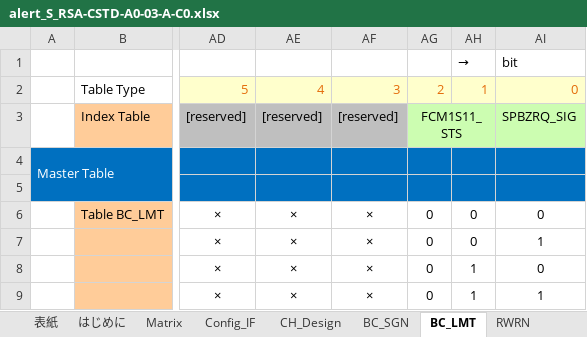
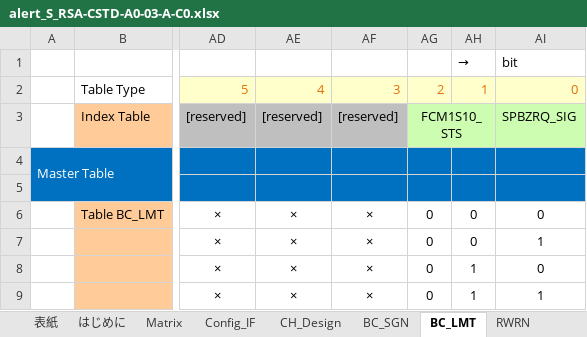
Before and after one commit to yuya-yamase/intro_git, an Excel workbook: src/PE1VM1/App/MET/IpcApplication/Vom/Alert/matrix/scc/alert_S_RSA-CSTD-A0-03-A-C0.xlsx, sheet BC_LMT, drawn as a sheet; only a part is shown, gaps mark what is left out; values as stored, in another font and other column widths than the file's, no borders; charts and pictures and conditional formats not drawn; the diff names each change by its address in the sheet, - before the commit and + after, or states it on an @@ line.

```diff
--- a/src/PE1VM1/App/MET/IpcApplication/Vom/Alert/matrix/scc/alert_S_RSA-CSTD-A0-03-A-C0.xlsx (sheet BC_LMT)
+++ b/src/PE1VM1/App/MET/IpcApplication/Vom/Alert/matrix/scc/alert_S_RSA-CSTD-A0-03-A-C0.xlsx (sheet BC_LMT)
-AG3: FCM1S11_STS
+AG3: FCM1S10_STS
```
Also changed, not shown: sheet 表紙, hidden cells, charts or pictures, 1 other file.
